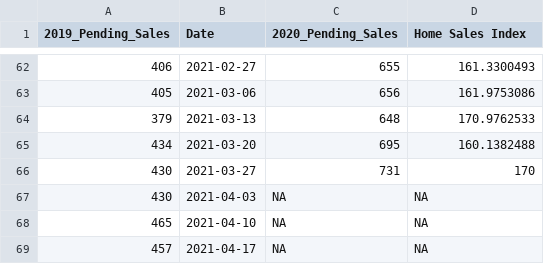
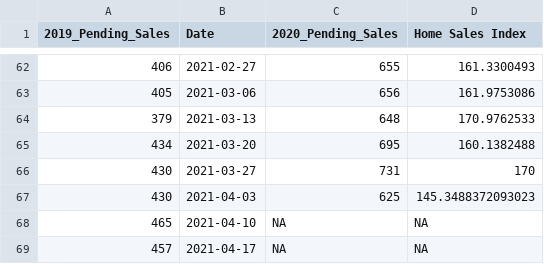
Before and after one commit to anesta95/NY1_Covid_Recovery_Index, a CSV file: dataFiles/streetEasyHomeSales.csv, drawn as a sheet; only a part is shown, gaps mark what is left out.

```diff
--- a/dataFiles/streetEasyHomeSales.csv
+++ b/dataFiles/streetEasyHomeSales.csv
@@ -66,3 +66,3 @@
 430,2021-03-27,731,170
-430,2021-04-03,NA,NA
+430,2021-04-03,625,145.3488372093023
 465,2021-04-10,NA,NA
```
Also changed, not shown: dataFiles/NYCUI.csv, dataFiles/nycCovid19Hospitalizations.csv, 7 other files.
